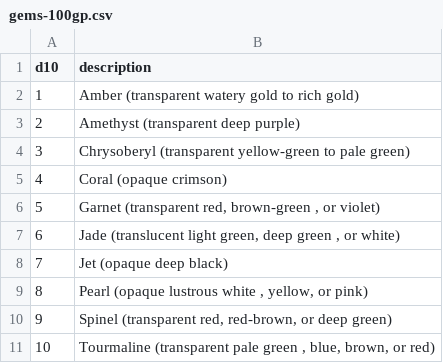
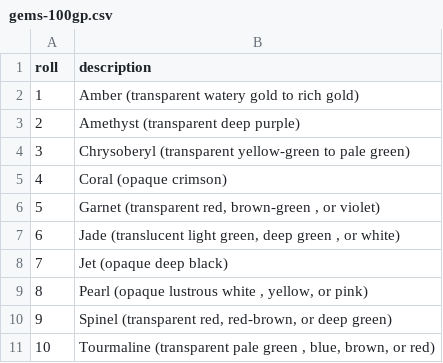
Before and after one commit to cjstehno/dmtools, a CSV file: treasure/tables/gems-100gp.csv, drawn as a sheet.

```diff
--- a/treasure/tables/gems-100gp.csv
+++ b/treasure/tables/gems-100gp.csv
@@ -1,2 +1,2 @@
-d10,description
+roll,description
 1,Amber (transparent watery gold to rich gold)
```
Also changed, not shown: treasure/tables/gems-1000gp.csv, treasure/tables/gems-10gp.csv, 8 other files.
